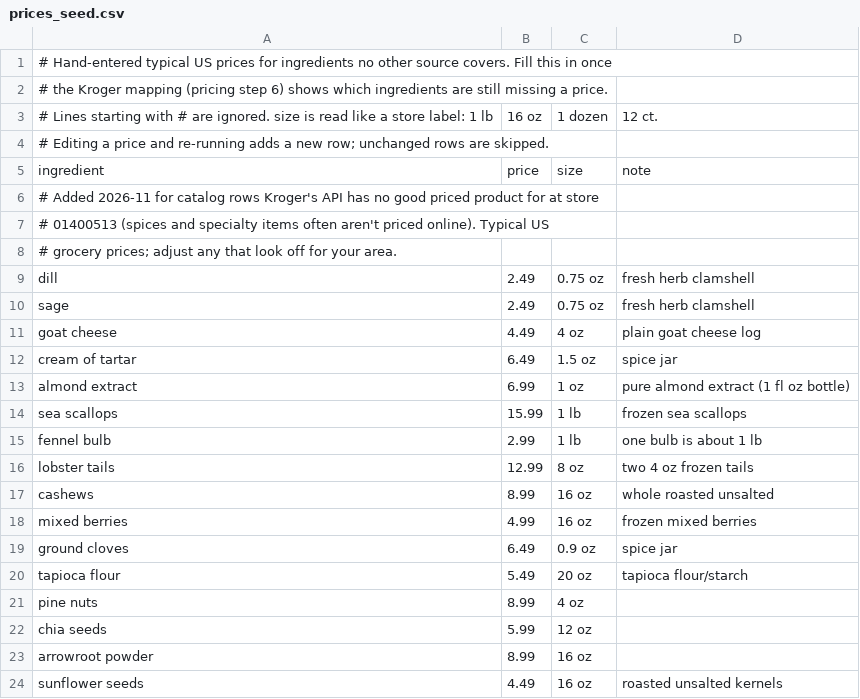
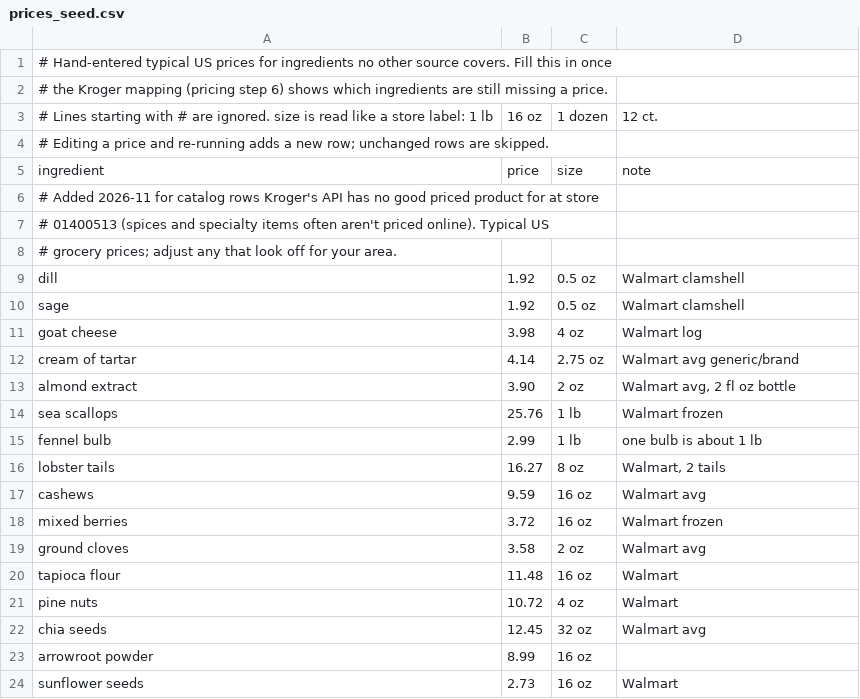
Before and after one commit to FoolsFlagonStudio/Victual, a CSV file: data_pipeline/prices_seed.csv, drawn as a sheet; only a part is shown; the diff covers the shown part only.

```diff
--- a/data_pipeline/prices_seed.csv
+++ b/data_pipeline/prices_seed.csv
@@ -8,17 +8,17 @@ ingredient,price,size,note
 # grocery prices; adjust any that look off for your area.
-dill,2.49,0.75 oz,fresh herb clamshell
-sage,2.49,0.75 oz,fresh herb clamshell
-goat cheese,4.49,4 oz,plain goat cheese log
-cream of tartar,6.49,1.5 oz,spice jar
-almond extract,6.99,1 oz,pure almond extract (1 fl oz bottle)
-sea scallops,15.99,1 lb,frozen sea scallops
+dill,1.92,0.5 oz,Walmart clamshell
+sage,1.92,0.5 oz,Walmart clamshell
+goat cheese,3.98,4 oz,Walmart log
+cream of tartar,4.14,2.75 oz,Walmart avg generic/brand
+almond extract,3.90,2 oz,"Walmart avg, 2 fl oz bottle"
+sea scallops,25.76,1 lb,Walmart frozen
 fennel bulb,2.99,1 lb,one bulb is about 1 lb
-lobster tails,12.99,8 oz,two 4 oz frozen tails
-cashews,8.99,16 oz,whole roasted unsalted
-mixed berries,4.99,16 oz,frozen mixed berries
-ground cloves,6.49,0.9 oz,spice jar
-tapioca flour,5.49,20 oz,tapioca flour/starch
-pine nuts,8.99,4 oz,
-chia seeds,5.99,12 oz,
+lobster tails,16.27,8 oz,"Walmart, 2 tails"
+cashews,9.59,16 oz,Walmart avg
+mixed berries,3.72,16 oz,Walmart frozen
+ground cloves,3.58,2 oz,Walmart avg
+tapioca flour,11.48,16 oz,Walmart
+pine nuts,10.72,4 oz,Walmart
+chia seeds,12.45,32 oz,Walmart avg
 arrowroot powder,8.99,16 oz,
-sunflower seeds,4.49,16 oz,roasted unsalted kernels
+sunflower seeds,2.73,16 oz,Walmart
```
Also changed, not shown: 7 added rows and 83 edited cells elsewhere in this file, data_pipeline/ingredients_seed.csv, data_pipeline/portions_extra.csv.
